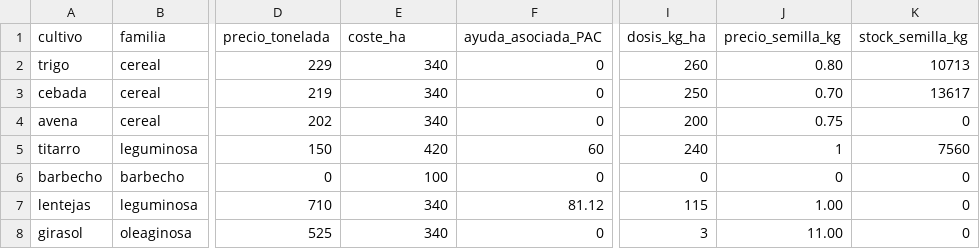
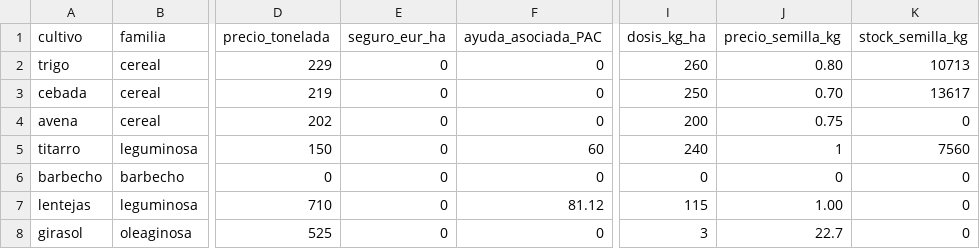
Before and after one commit to goonzalez04/Adrian_Gonzalez_Barquin_TFG, a CSV file: Datos/Cultivos.csv, drawn as a sheet; only a part is shown, gaps mark what is left out; the diff names each change by its address in the sheet, - before the commit and + after, or states it on an @@ line.

Commit message:
Calcula el coste por hectárea a partir de las labores
El coste_ha fijo de cada cultivo se sustituye por un cálculo a partir
de las labores que lleva cada familia de cultivos.

- Datos/Costes/Labores.csv: gasoil, desgaste del apero y precio de
  contrato de cada labor.
- Datos/Costes/Maquinaria.csv: qué máquinas son propias.
- Datos/Costes/Labores_familia.csv: pasadas y producto de cada labor
  por familia.
- Parametros.csv: precio del gasoil y mantenimiento por litro.
- Cultivos.csv: coste_ha pasa a seguro_eur_ha; semilla de girasol
  ajustada al precio real del saco.
- datos.py: nueva función coste_por_labores. Las labores propias
  cuestan gasoil + mantenimiento + desgaste; las contratadas, el
  precio del contrato. A ambas se suma el producto.
- test_datos.py: test con un caso calculado a mano.

```diff
--- a/Datos/Cultivos.csv
+++ b/Datos/Cultivos.csv
-E1: coste_ha
+E1: seguro_eur_ha
-E2:E4 (seguro_eur_ha): 340
+E2:E4 (seguro_eur_ha): 0
-E5 (seguro_eur_ha): 420
+E5 (seguro_eur_ha): 0
-E6 (seguro_eur_ha): 100
+E6 (seguro_eur_ha): 0
-E7:E8 (seguro_eur_ha): 340
+E7:E8 (seguro_eur_ha): 0
-J8 (precio_semilla_kg): 11.00
+J8 (precio_semilla_kg): 22.7
```
Also changed, not shown: 6 other files.
